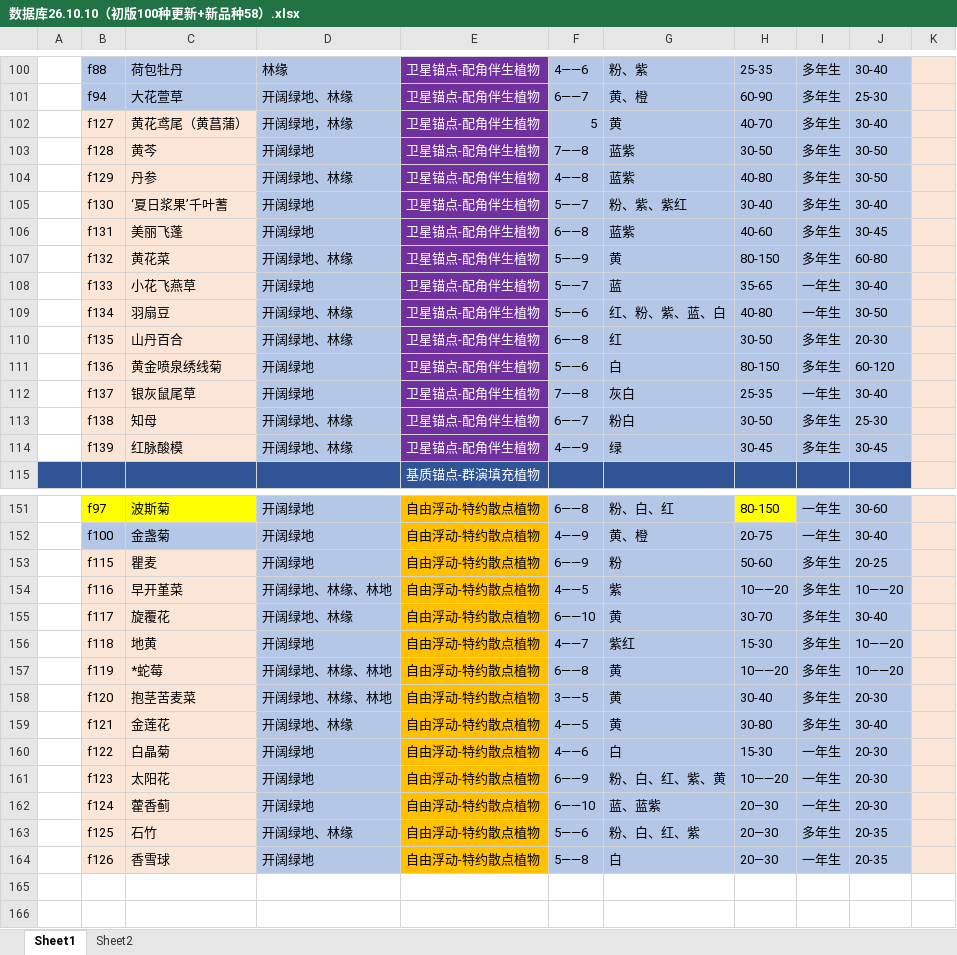
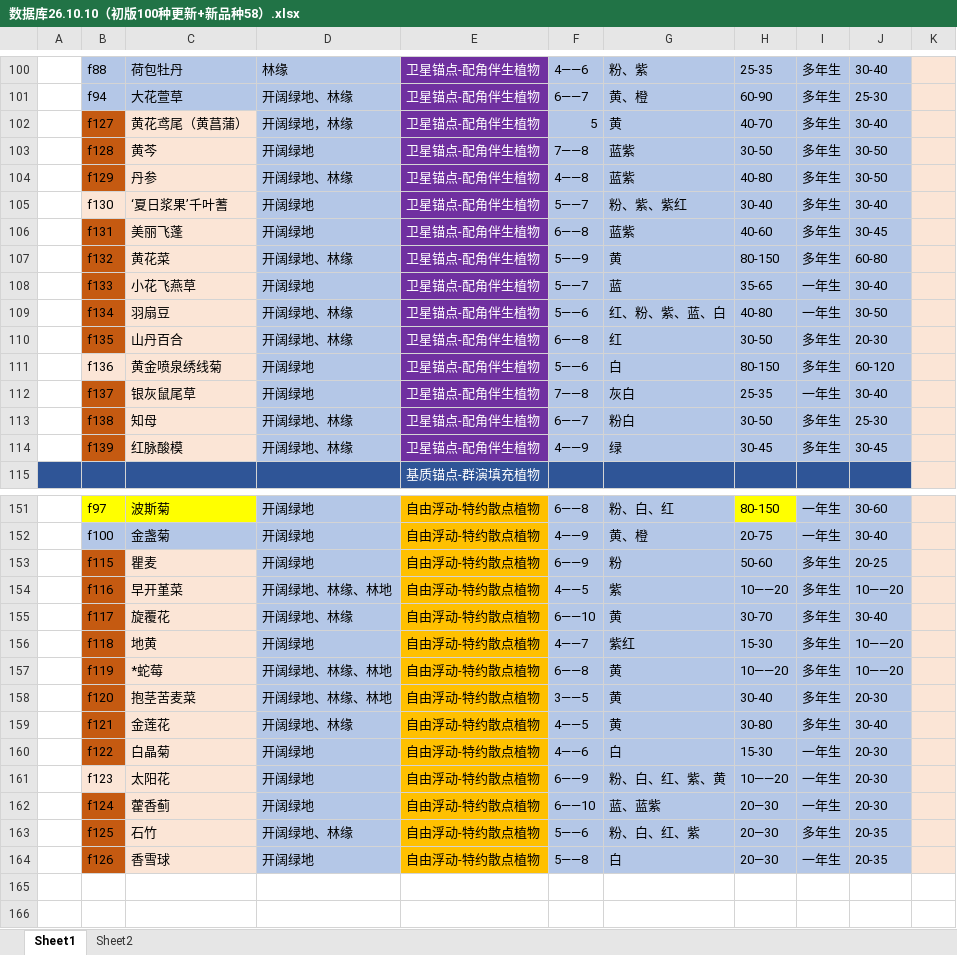
Before and after one commit to twolobster2026/Twolobster2026.github.io, an Excel workbook: 花境设计素材库/数据库26.10.10（初版100种更新+新品种58）.xlsx, sheet Sheet1, drawn as a sheet; only a part is shown, gaps mark what is left out; values as stored, in another font and other column widths than the file's, no borders; the diff covers the shown part only; the diff names each change by its address in the sheet, - before the commit and + after, or states it on an @@ line.

```diff
--- a/花境设计素材库/数据库26.10.10（初版100种更新+新品种58）.xlsx (sheet Sheet1)
+++ b/花境设计素材库/数据库26.10.10（初版100种更新+新品种58）.xlsx (sheet Sheet1)
-B102:B104 fill: #FBE5D6
+B102:B104 fill: #C55A11
-B106:B110 fill: #FBE5D6
+B106:B110 fill: #C55A11
-B112:B114 fill: #FBE5D6
+B112:B114 fill: #C55A11
-B153:B160 fill: #FBE5D6
+B153:B160 fill: #C55A11
-B162:B164 fill: #FBE5D6
+B162:B164 fill: #C55A11
```
Also changed, not shown: cell formats elsewhere in this sheet, 51 other files.
